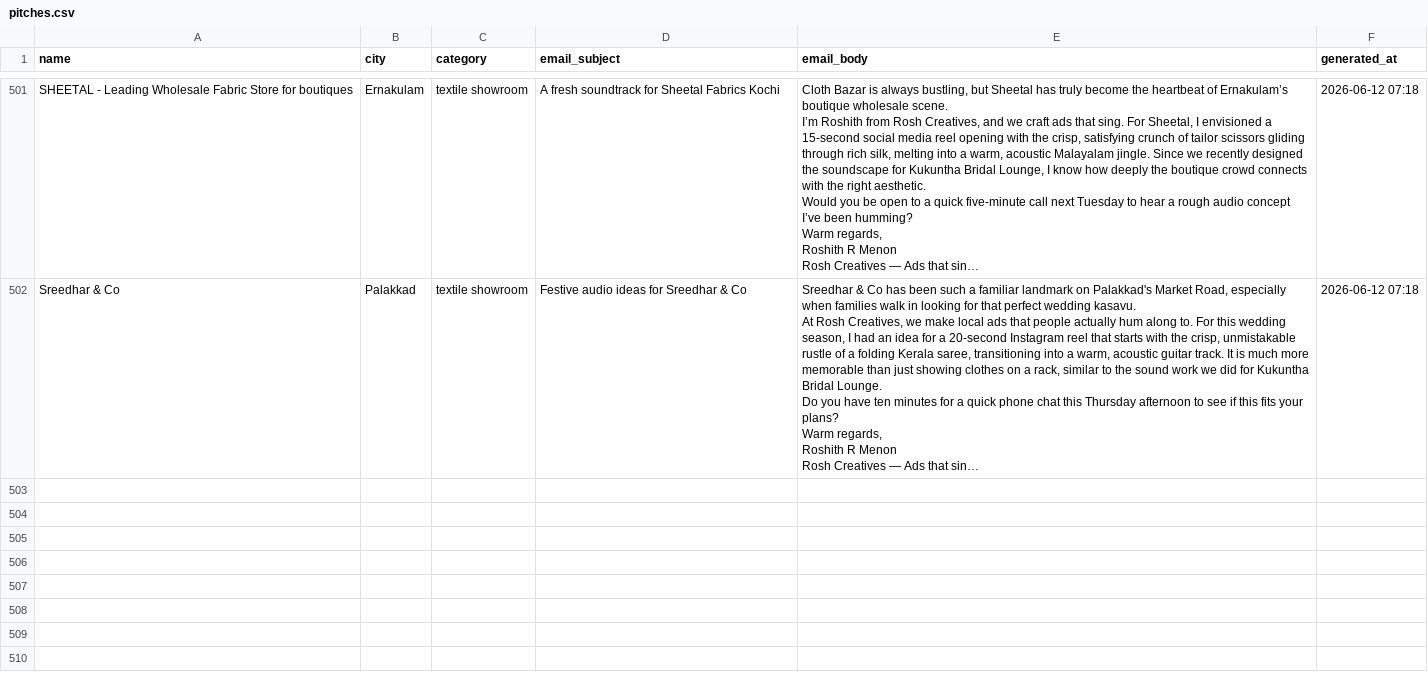
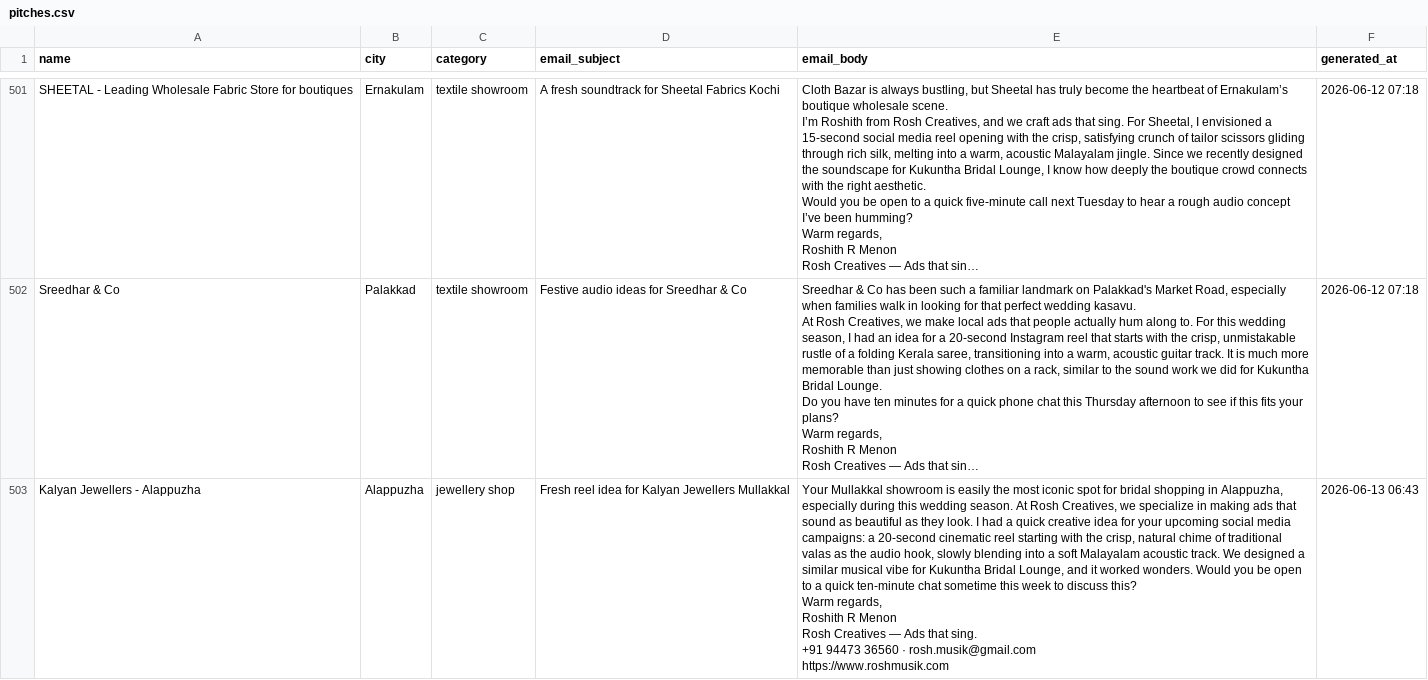
Before and after one commit to roshmusik-ops/lead-agent, a CSV file: data/pitches.csv, drawn as a sheet; only a part is shown, gaps mark what is left out; long unchanged cells end in …; ↵ is a line break in a cell; the diff covers the shown part only; the diff names each change by its address in the sheet, - before the commit and + after, or states it on an @@ line.

```diff
--- a/data/pitches.csv
+++ b/data/pitches.csv
+row 503: Kalyan Jewellers - Alappuzha | Alappuzha | jewellery shop | Fresh reel idea for Kalyan Jewellers Mullakkal | Your Mullakkal showroom is easily the most iconic spot for bridal shopping in Alappuzha, especially during this wedding season. At Rosh Creatives, we specialize in making ads that sound as beautiful as they look. I had a quick creative idea for your upcoming social media campaigns: a 20-second cinematic reel starting with the crisp, natural chime of traditional valas as the audio hook, slowly blending into a soft Malayalam acoustic track. We designed a similar musical vibe for Kukuntha Bridal Lounge, and it worked wonders. Would you be open to a quick ten-minute chat sometime this week to discuss this? ↵ Warm regards, ↵ Roshith R Menon ↵ Rosh Creatives — Ads that sing. ↵ +91 94473 36560 · rosh.musik@gmail.com ↵ https://www.roshmusik.com | 2026-06-13 06:43
```
Also changed, not shown: 3 added rows elsewhere in this file, data/outreach.csv, 1 other file.
